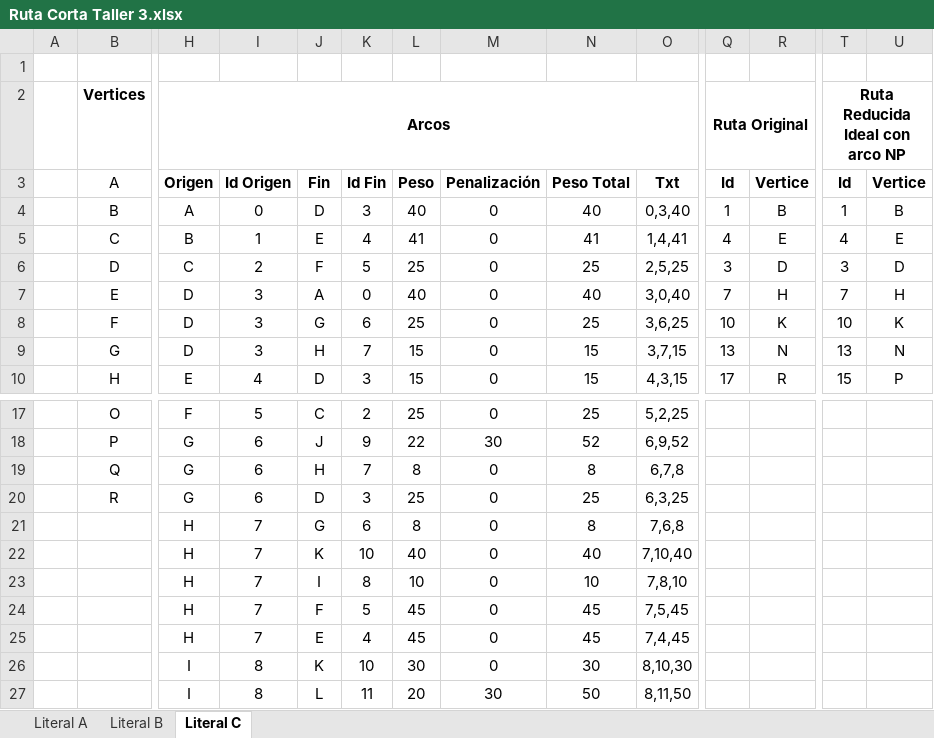
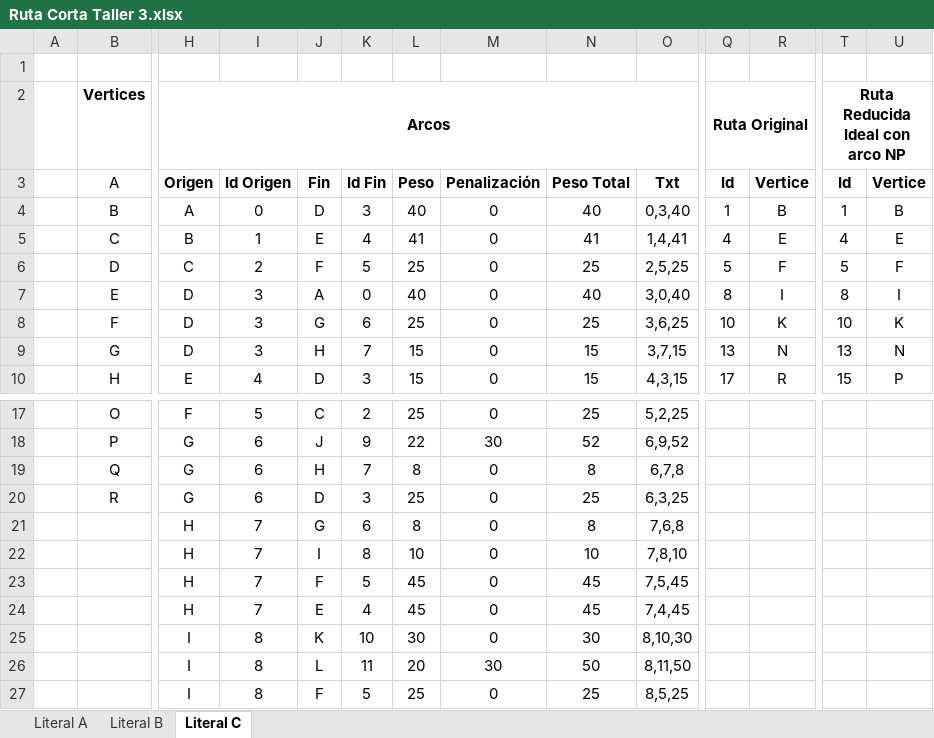
Before and after one commit to Otros-Codigos/Algoritmos-Log-stica, an Excel workbook: Ruta Corta Taller 3.xlsx, sheet Literal C, drawn as a sheet; only a part is shown, gaps mark what is left out; the shorter side is filled out with more unchanged rows; values as stored, in another font and other column widths than the file's, no borders; charts and pictures not drawn; rows hold the shown columns only; the diff names each change by its address in the sheet, - before the commit and + after, or states it on an @@ line.

```diff
--- a/Ruta Corta Taller 3.xlsx (sheet Literal C)
+++ b/Ruta Corta Taller 3.xlsx (sheet Literal C)
-Q6 (Ruta Original): 3
+Q6 (Ruta Original): 5
-R6: D
+R6: F
-T6 (Ruta Reducida Ideal con arco NP): 3
+T6 (Ruta Reducida Ideal con arco NP): 5
-U6: D
+U6: F
-Q7 (Ruta Original): 7
+Q7 (Ruta Original): 8
-R7: H
+R7: I
-T7 (Ruta Reducida Ideal con arco NP): 7
+T7 (Ruta Reducida Ideal con arco NP): 8
-U7: H
+U7: I
-row 22:  |  | H | 7 | K | 10 | 40 | 0 | 40 | 7,10,40
```
Also changed, not shown: sheet Literal B, sheet Literal A, 3 other files.
